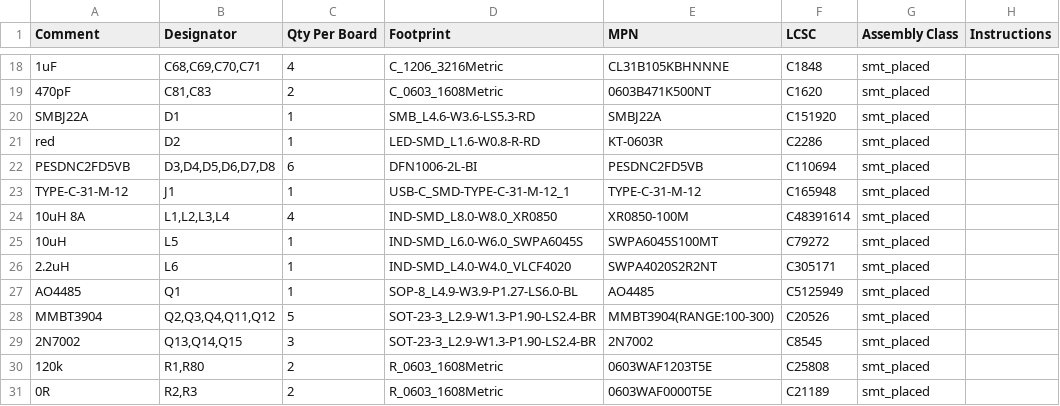
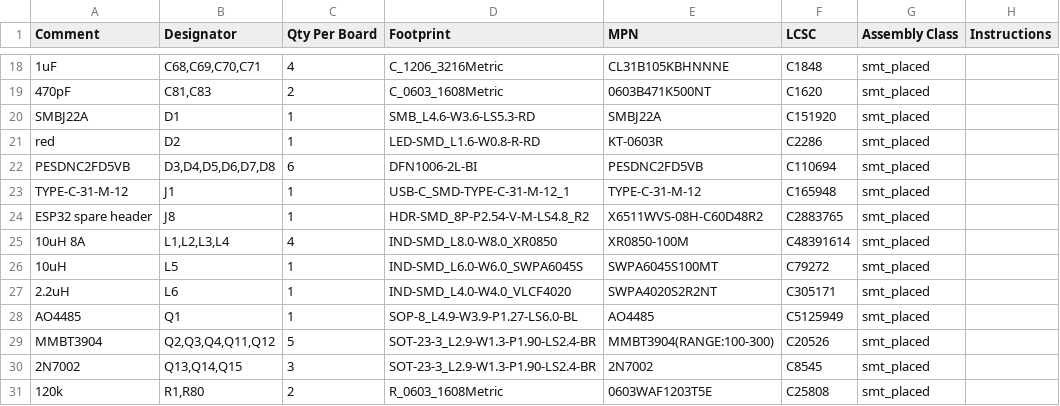
Before and after one commit to Hive-RSI-Lab/hifi-receiver, a CSV file: boards/lite-main/fab/BOM-full.csv, drawn as a sheet; only a part is shown, gaps mark what is left out; the shorter side is filled out with more unchanged rows.

```diff
--- a/boards/lite-main/fab/BOM-full.csv
+++ b/boards/lite-main/fab/BOM-full.csv
@@ -23,2 +23,3 @@ PESDNC2FD5VB,"D3,D4,D5,D6,D7,D8",6,DFN1006-2L-BI,PESDNC2FD5VB,C110694,smt_placed
 TYPE-C-31-M-12,J1,1,USB-C_SMD-TYPE-C-31-M-12_1,TYPE-C-31-M-12,C165948,smt_placed,
+ESP32 spare header,J8,1,HDR-SMD_8P-P2.54-V-M-LS4.8_R2,X6511WVS-08H-C60D48R2,C2883765,smt_placed,
 10uH 8A,"L1,L2,L3,L4",4,IND-SMD_L8.0-W8.0_XR0850,XR0850-100M,C48391614,smt_placed,
```
Also changed, not shown: boards/lite-main/fab/BOM.csv, boards/lite-main/fab/lite-main-pos.csv, 54 other files.
